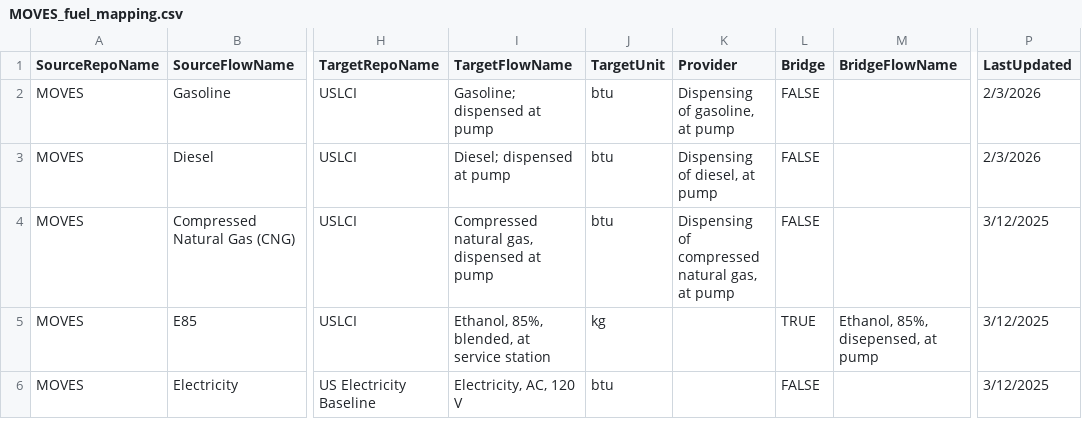
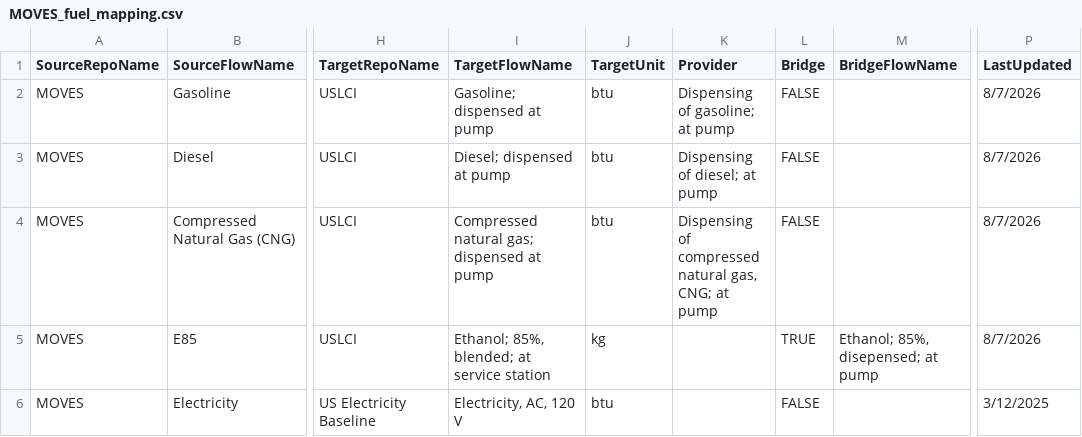
Before and after one commit to FLCAC-admin/uslci-moves, a CSV file: data/MOVES_fuel_mapping.csv, drawn as a sheet; only a part is shown, gaps mark what is left out; the diff names each change by its address in the sheet, - before the commit and + after, or states it on an @@ line.

```diff
--- a/data/MOVES_fuel_mapping.csv
+++ b/data/MOVES_fuel_mapping.csv
-K2 (Provider): Dispensing of gasoline, at pump
+K2 (Provider): Dispensing of gasoline; at pump
-P2:P3 (LastUpdated): 2/3/2026
+P2:P3 (LastUpdated): 8/7/2026
-K3 (Provider): Dispensing of diesel, at pump
+K3 (Provider): Dispensing of diesel; at pump
-I4 (TargetFlowName): Compressed natural gas, dispensed at pump
+I4 (TargetFlowName): Compressed natural gas; dispensed at pump
-K4 (Provider): …natural gas, at pump
+K4 (Provider): …natural gas, CNG; at pump
-P4:P5 (LastUpdated): 3/12/2025
+P4:P5 (LastUpdated): 8/7/2026
-I5 (TargetFlowName): Ethanol, 85%, blended, at service station
+I5 (TargetFlowName): Ethanol; 85%, blended; at service station
-M5 (BridgeFlowName): Ethanol, 85%, disepensed, at pump
+M5 (BridgeFlowName): Ethanol; 85%, disepensed; at pump
```
Also changed, not shown: data/MOVES_nonroad_fuel_mapping.csv, 6 other files.
